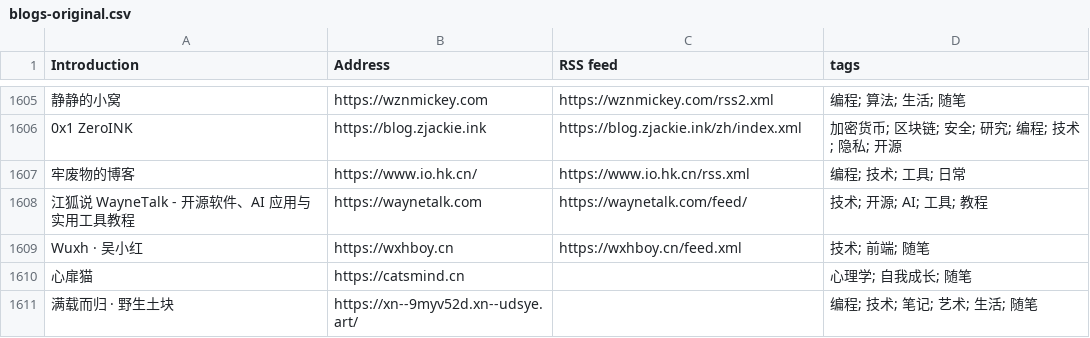
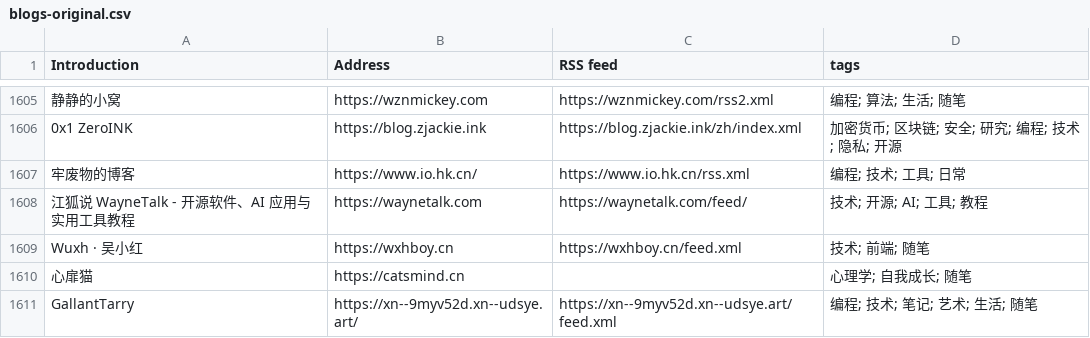
Before and after one commit to timqian/chinese-independent-blogs, a CSV file: blogs-original.csv, drawn as a sheet; only a part is shown, gaps mark what is left out.

Commit message:
Update blog entry for GallantTarry with feed URL

```diff
--- a/blogs-original.csv
+++ b/blogs-original.csv
@@ -1610,2 +1610,2 @@ Wuxh · 吴小红, https://wxhboy.cn, https://wxhboy.cn/feed.xml, 技术; 前端
 心扉猫, https://catsmind.cn, , 心理学; 自我成长; 随笔
-满载而归 · 野生土块, https://xn--9myv52d.xn--udsye.art/, , 编程; 技术; 笔记; 艺术; 生活; 随笔
+GallantTarry, https://xn--9myv52d.xn--udsye.art/, https://xn--9myv52d.xn--udsye.art/feed.xml, 编程; 技术; 笔记; 艺术; 生活; 随笔
```
